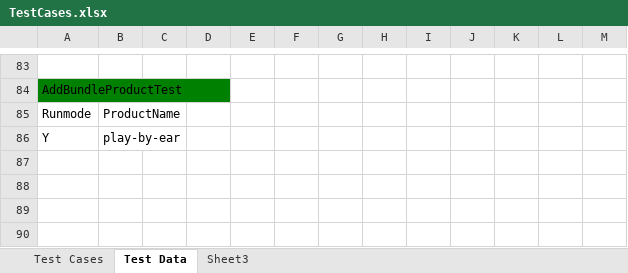
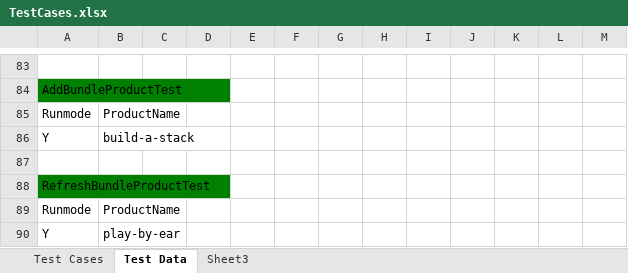
Before and after one commit to baublebar-qa/BaublebarTest, an Excel workbook: src/com/baublebar/data/TestCases.xlsx, sheet Test Data, drawn as a sheet; only a part is shown, gaps mark what is left out; values as stored, in another font and other column widths than the file's, no borders; the diff names each change by its address in the sheet, - before the commit and + after, or states it on an @@ line.

Commit message:
Added refresh bundle page test case

```diff
--- a/src/com/baublebar/data/TestCases.xlsx (sheet Test Data)
+++ b/src/com/baublebar/data/TestCases.xlsx (sheet Test Data)
+row 86: Y | build-a-stack
+row 87: (empty)
+row 88: RefreshBundleProductTest
+row 89: Runmode | ProductName
```
Also changed, not shown: sheet Test Cases, 5 other files.
